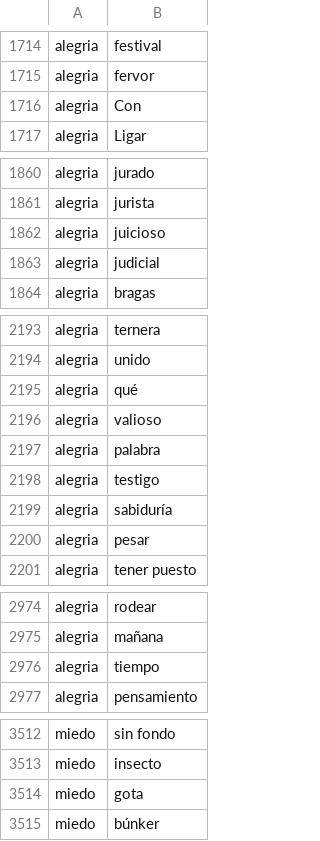
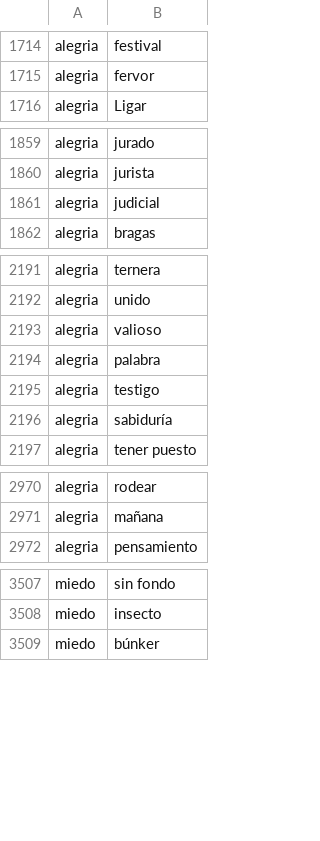
Before and after one commit to YanJosue/PsicoloBot, a CSV file: Psicolobot/base_conocimientos.csv, drawn as a sheet; only a part is shown, gaps mark what is left out.

Commit message:
Update DB

```diff
--- a/Psicolobot/base_conocimientos.csv
+++ b/Psicolobot/base_conocimientos.csv
@@ -1715,3 +1715,2 @@ alegria,festival
 alegria,fervor
-alegria,Con
 alegria,Ligar
@@ -1861,3 +1860,2 @@ alegria,jurado
 alegria,jurista
-alegria,juicioso
 alegria,judicial
@@ -2194,3 +2192,2 @@ alegria,ternera
 alegria,unido
-alegria,qué
 alegria,valioso
@@ -2199,3 +2196,2 @@ alegria,testigo
 alegria,sabiduría
-alegria,pesar
 alegria,tener puesto
@@ -2975,3 +2971,2 @@ alegria,rodear
 alegria,mañana
-alegria,tiempo
 alegria,pensamiento
@@ -3513,3 +3508,2 @@ miedo,sin fondo
 miedo,insecto
-miedo,gota
 miedo,búnker
```
